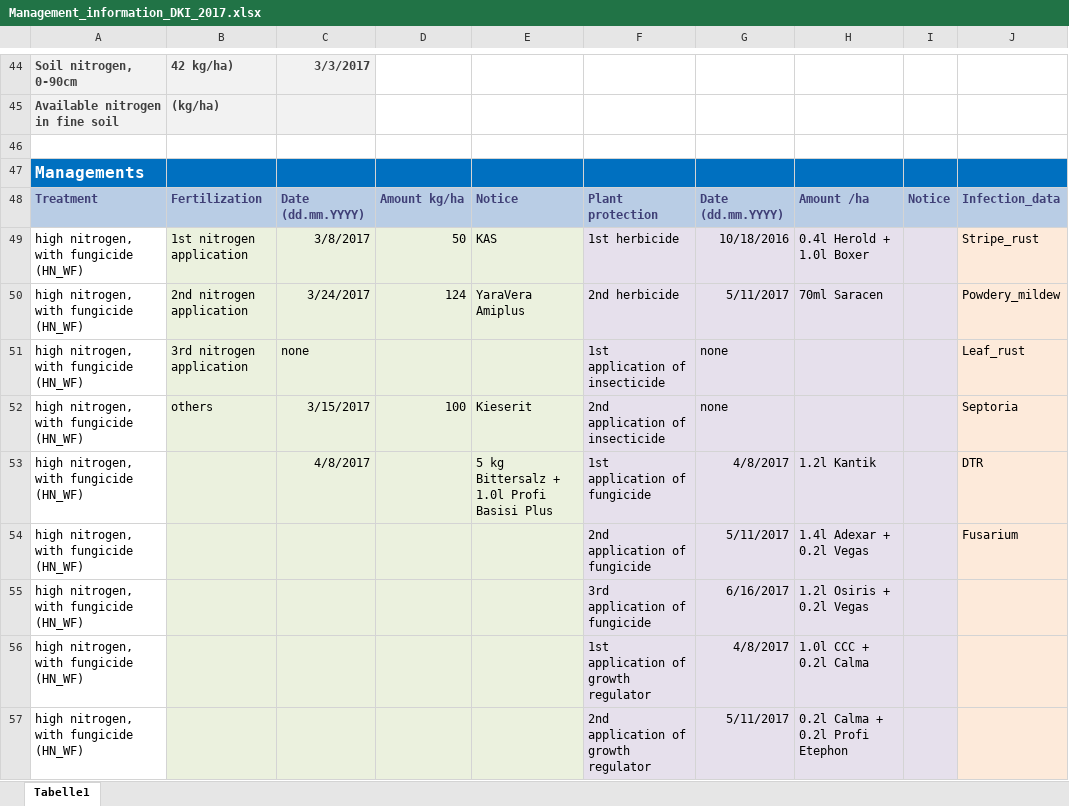
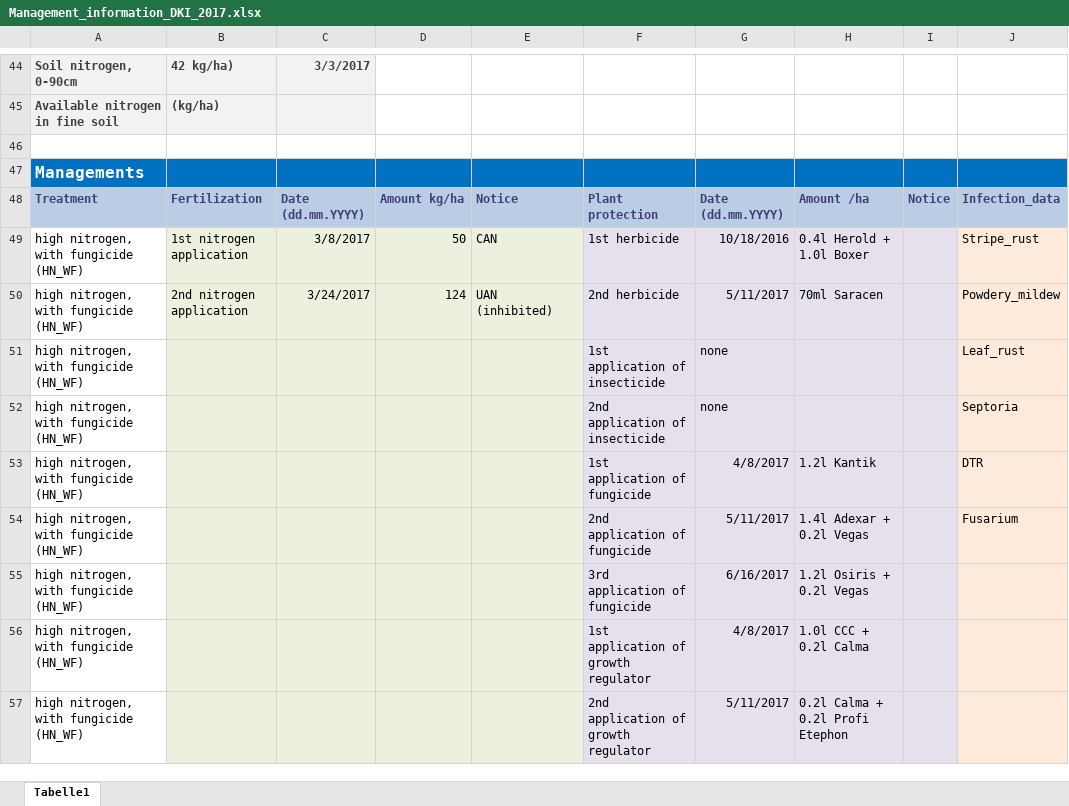
Before and after one commit to tillrose/BRIWECS_Data_Publication, an Excel workbook: data/management/Management_information_DKI_2017.xlsx, sheet Tabelle1, drawn as a sheet; only a part is shown, gaps mark what is left out; values as stored, in another font and other column widths than the file's, no borders; the diff names each change by its address in the sheet, - before the commit and + after, or states it on an @@ line.

```diff
--- a/data/management/Management_information_DKI_2017.xlsx (sheet Tabelle1)
+++ b/data/management/Management_information_DKI_2017.xlsx (sheet Tabelle1)
-E49: KAS
+E49: CAN
-E50: YaraVera Amiplus
+E50: UAN (inhibited)
-B51: 3rd nitrogen application
+B51: (empty)
-C51: none
+C51: (empty)
-B52: others
+B52: (empty)
-C52: 3/15/2017
+C52: (empty)
-D52: 100
+D52: (empty)
-E52: Kieserit
+E52: (empty)
-C53: 4/8/2017
+C53: (empty)
-E53: 5 kg Bittersalz + 1.0l Profi Basisi Plus
+E53: (empty)
```
Also changed, not shown: data/management/Management_information_DKI_2016.xlsx, data/management/Management_information_DKI_2019.xlsx, 6 other files.
